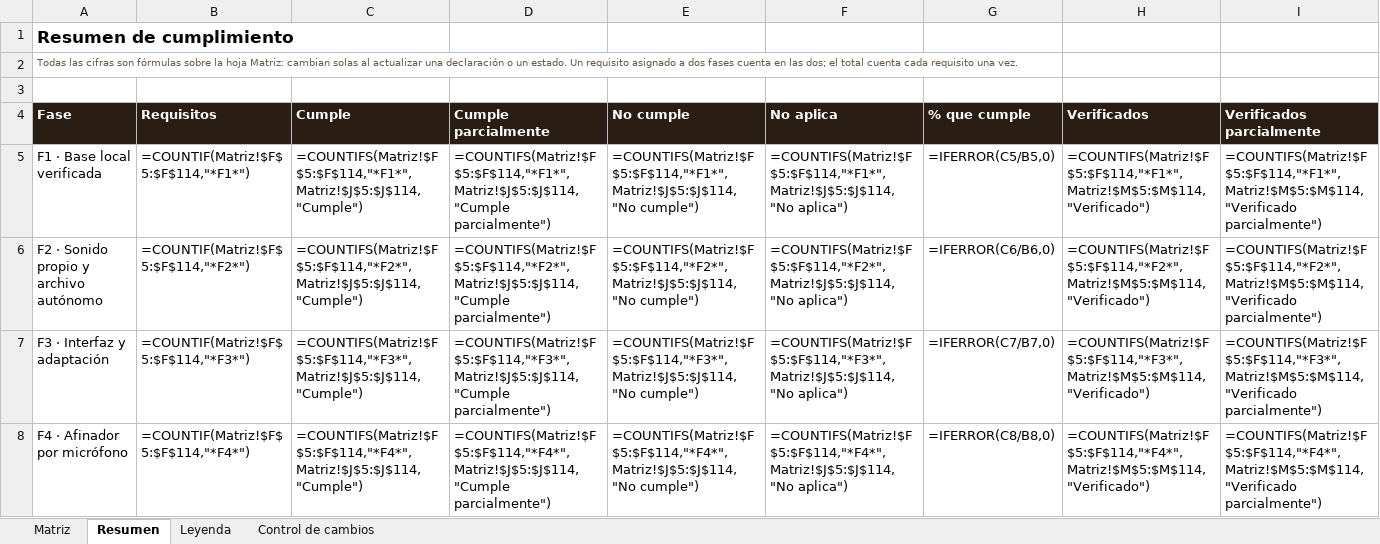
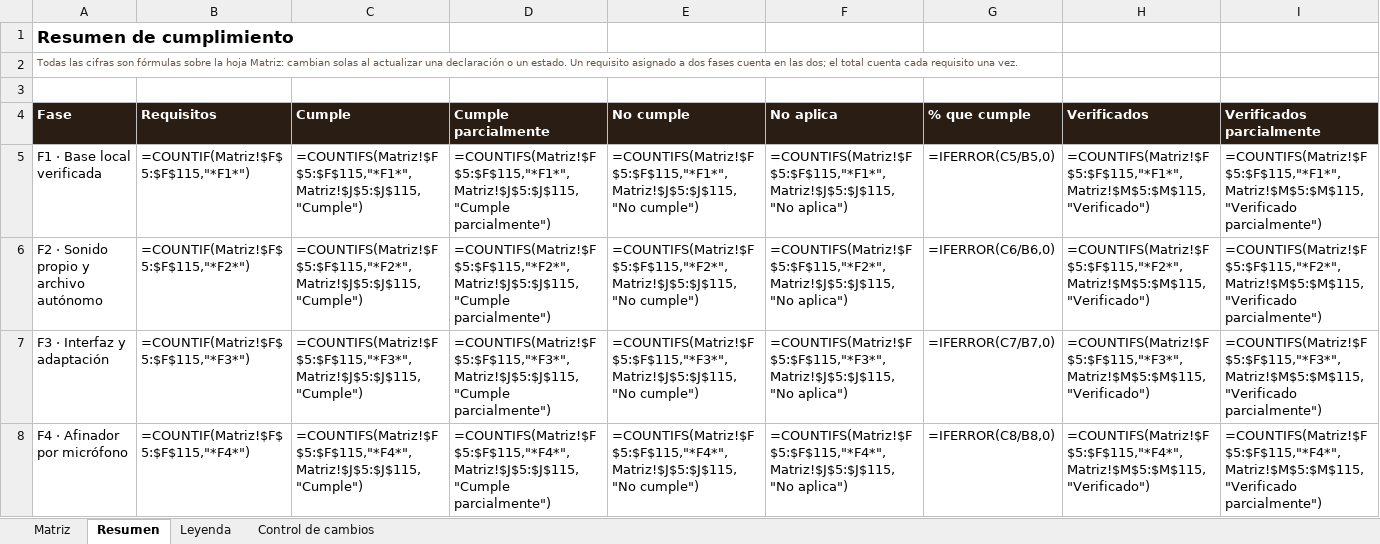
Before and after one commit to pdigue/guitarra, an Excel workbook: docs/matriz-cumplimiento.xlsx, sheet Resumen, drawn as a sheet; only a part is shown; values as stored, in another font and other column widths than the file's, no borders; formulas without a stored value are shown as written; the diff covers the shown part only; the diff names each change by its address in the sheet, - before the commit and + after, or states it on an @@ line.

```diff
--- a/docs/matriz-cumplimiento.xlsx (sheet Resumen)
+++ b/docs/matriz-cumplimiento.xlsx (sheet Resumen)
-B5 (Requisitos): =COUNTIF(Matriz!$F$5:$F$114,"*F1*")
+B5 (Requisitos): =COUNTIF(Matriz!$F$5:$F$115,"*F1*")
-C5 (Cumple): =COUNTIFS(Matriz!$F$5:$F$114,"*F1*",Matriz!$J$5:$J$114,"Cumple")
+C5 (Cumple): =COUNTIFS(Matriz!$F$5:$F$115,"*F1*",Matriz!$J$5:$J$115,"Cumple")
-D5 (Cumple parcialmente): =COUNTIFS(Matriz!$F$5:$F$114,"*F1*",Matriz!$J$5:$J$114,"Cumple parcialmente")
+D5 (Cumple parcialmente): =COUNTIFS(Matriz!$F$5:$F$115,"*F1*",Matriz!$J$5:$J$115,"Cumple parcialmente")
-E5 (No cumple): =COUNTIFS(Matriz!$F$5:$F$114,"*F1*",Matriz!$J$5:$J$114,"No cumple")
+E5 (No cumple): =COUNTIFS(Matriz!$F$5:$F$115,"*F1*",Matriz!$J$5:$J$115,"No cumple")
-F5 (No aplica): =COUNTIFS(Matriz!$F$5:$F$114,"*F1*",Matriz!$J$5:$J$114,"No aplica")
+F5 (No aplica): =COUNTIFS(Matriz!$F$5:$F$115,"*F1*",Matriz!$J$5:$J$115,"No aplica")
-H5 (Verificados): =COUNTIFS(Matriz!$F$5:$F$114,"*F1*",Matriz!$M$5:$M$114,"Verificado")
+H5 (Verificados): =COUNTIFS(Matriz!$F$5:$F$115,"*F1*",Matriz!$M$5:$M$115,"Verificado")
-I5 (Verificados parcialmente): =COUNTIFS(Matriz!$F$5:$F$114,"*F1*",Matriz!$M$5:$M$114,"Verificado parcialmente")
+I5 (Verificados parcialmente): =COUNTIFS(Matriz!$F$5:$F$115,"*F1*",Matriz!$M$5:$M$115,"Verificado parcialmente")
-B6 (Requisitos): =COUNTIF(Matriz!$F$5:$F$114,"*F2*")
+B6 (Requisitos): =COUNTIF(Matriz!$F$5:$F$115,"*F2*")
-C6 (Cumple): =COUNTIFS(Matriz!$F$5:$F$114,"*F2*",Matriz!$J$5:$J$114,"Cumple")
+C6 (Cumple): =COUNTIFS(Matriz!$F$5:$F$115,"*F2*",Matriz!$J$5:$J$115,"Cumple")
-D6 (Cumple parcialmente): =COUNTIFS(Matriz!$F$5:$F$114,"*F2*",Matriz!$J$5:$J$114,"Cumple parcialmente")
+D6 (Cumple parcialmente): =COUNTIFS(Matriz!$F$5:$F$115,"*F2*",Matriz!$J$5:$J$115,"Cumple parcialmente")
-E6 (No cumple): =COUNTIFS(Matriz!$F$5:$F$114,"*F2*",Matriz!$J$5:$J$114,"No cumple")
+E6 (No cumple): =COUNTIFS(Matriz!$F$5:$F$115,"*F2*",Matriz!$J$5:$J$115,"No cumple")
-F6 (No aplica): =COUNTIFS(Matriz!$F$5:$F$114,"*F2*",Matriz!$J$5:$J$114,"No aplica")
+F6 (No aplica): =COUNTIFS(Matriz!$F$5:$F$115,"*F2*",Matriz!$J$5:$J$115,"No aplica")
-H6 (Verificados): =COUNTIFS(Matriz!$F$5:$F$114,"*F2*",Matriz!$M$5:$M$114,"Verificado")
+H6 (Verificados): =COUNTIFS(Matriz!$F$5:$F$115,"*F2*",Matriz!$M$5:$M$115,"Verificado")
-I6 (Verificados parcialmente): =COUNTIFS(Matriz!$F$5:$F$114,"*F2*",Matriz!$M$5:$M$114,"Verificado parcialmente")
+I6 (Verificados parcialmente): =COUNTIFS(Matriz!$F$5:$F$115,"*F2*",Matriz!$M$5:$M$115,"Verificado parcialmente")
-B7 (Requisitos): =COUNTIF(Matriz!$F$5:$F$114,"*F3*")
+B7 (Requisitos): =COUNTIF(Matriz!$F$5:$F$115,"*F3*")
-C7 (Cumple): =COUNTIFS(Matriz!$F$5:$F$114,"*F3*",Matriz!$J$5:$J$114,"Cumple")
+C7 (Cumple): =COUNTIFS(Matriz!$F$5:$F$115,"*F3*",Matriz!$J$5:$J$115,"Cumple")
-D7 (Cumple parcialmente): =COUNTIFS(Matriz!$F$5:$F$114,"*F3*",Matriz!$J$5:$J$114,"Cumple parcialmente")
+D7 (Cumple parcialmente): =COUNTIFS(Matriz!$F$5:$F$115,"*F3*",Matriz!$J$5:$J$115,"Cumple parcialmente")
-E7 (No cumple): =COUNTIFS(Matriz!$F$5:$F$114,"*F3*",Matriz!$J$5:$J$114,"No cumple")
+E7 (No cumple): =COUNTIFS(Matriz!$F$5:$F$115,"*F3*",Matriz!$J$5:$J$115,"No cumple")
-F7 (No aplica): =COUNTIFS(Matriz!$F$5:$F$114,"*F3*",Matriz!$J$5:$J$114,"No aplica")
+F7 (No aplica): =COUNTIFS(Matriz!$F$5:$F$115,"*F3*",Matriz!$J$5:$J$115,"No aplica")
-H7 (Verificados): =COUNTIFS(Matriz!$F$5:$F$114,"*F3*",Matriz!$M$5:$M$114,"Verificado")
+H7 (Verificados): =COUNTIFS(Matriz!$F$5:$F$115,"*F3*",Matriz!$M$5:$M$115,"Verificado")
-I7 (Verificados parcialmente): =COUNTIFS(Matriz!$F$5:$F$114,"*F3*",Matriz!$M$5:$M$114,"Verificado parcialmente")
+I7 (Verificados parcialmente): =COUNTIFS(Matriz!$F$5:$F$115,"*F3*",Matriz!$M$5:$M$115,"Verificado parcialmente")
-B8 (Requisitos): =COUNTIF(Matriz!$F$5:$F$114,"*F4*")
+B8 (Requisitos): =COUNTIF(Matriz!$F$5:$F$115,"*F4*")
-C8 (Cumple): =COUNTIFS(Matriz!$F$5:$F$114,"*F4*",Matriz!$J$5:$J$114,"Cumple")
+C8 (Cumple): =COUNTIFS(Matriz!$F$5:$F$115,"*F4*",Matriz!$J$5:$J$115,"Cumple")
-D8 (Cumple parcialmente): =COUNTIFS(Matriz!$F$5:$F$114,"*F4*",Matriz!$J$5:$J$114,"Cumple parcialmente")
+D8 (Cumple parcialmente): =COUNTIFS(Matriz!$F$5:$F$115,"*F4*",Matriz!$J$5:$J$115,"Cumple parcialmente")
-E8 (No cumple): =COUNTIFS(Matriz!$F$5:$F$114,"*F4*",Matriz!$J$5:$J$114,"No cumple")
+E8 (No cumple): =COUNTIFS(Matriz!$F$5:$F$115,"*F4*",Matriz!$J$5:$J$115,"No cumple")
-F8 (No aplica): =COUNTIFS(Matriz!$F$5:$F$114,"*F4*",Matriz!$J$5:$J$114,"No aplica")
+F8 (No aplica): =COUNTIFS(Matriz!$F$5:$F$115,"*F4*",Matriz!$J$5:$J$115,"No aplica")
-H8 (Verificados): =COUNTIFS(Matriz!$F$5:$F$114,"*F4*",Matriz!$M$5:$M$114,"Verificado")
+H8 (Verificados): =COUNTIFS(Matriz!$F$5:$F$115,"*F4*",Matriz!$M$5:$M$115,"Verificado")
-I8 (Verificados parcialmente): =COUNTIFS(Matriz!$F$5:$F$114,"*F4*",Matriz!$M$5:$M$114,"Verificado parcialmente")
+I8 (Verificados parcialmente): =COUNTIFS(Matriz!$F$5:$F$115,"*F4*",Matriz!$M$5:$M$115,"Verificado parcialmente")
```
Also changed, not shown: 41 edited cells elsewhere in this sheet, sheet Matriz, sheet Control de cambios, 25 other files.
